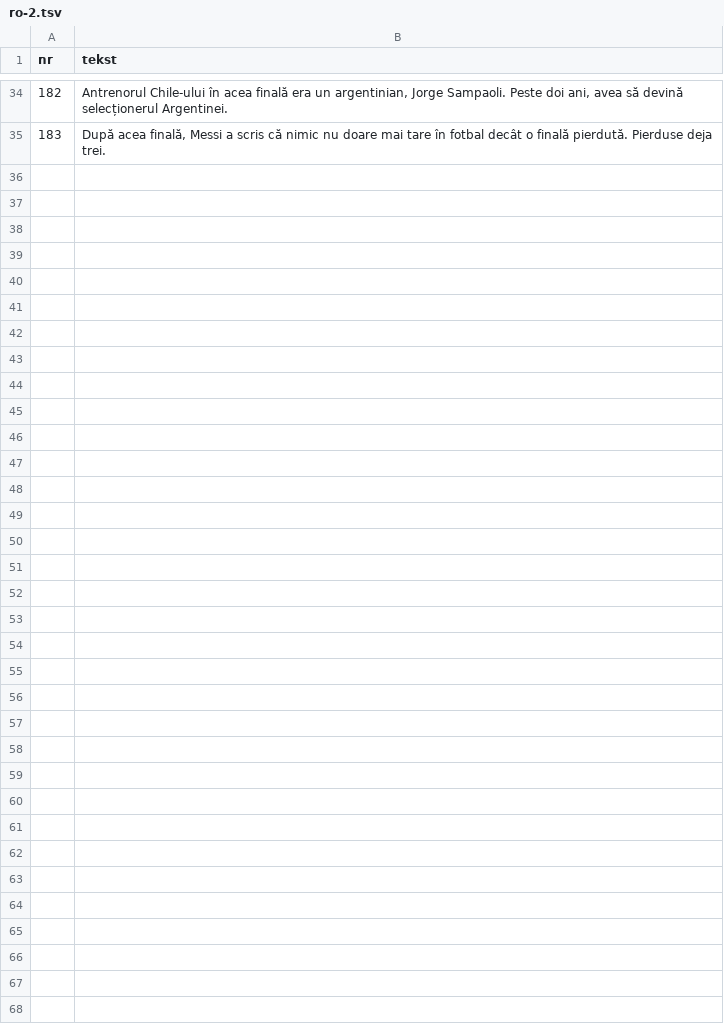
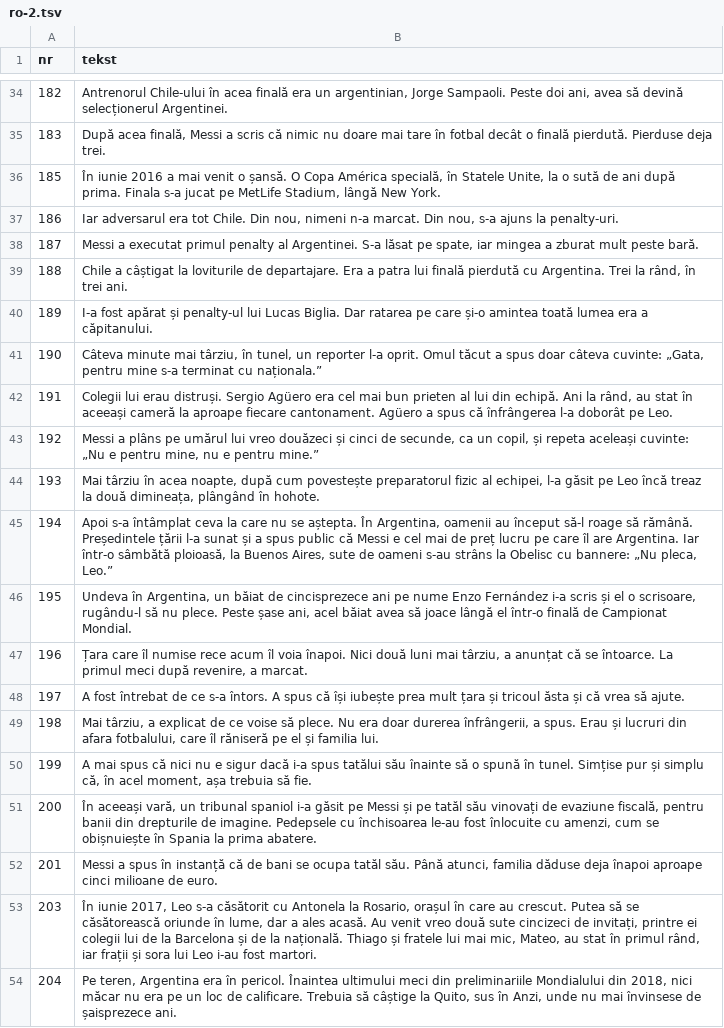
Before and after one commit to fn2h6j82h2-sys/Kjjjj, a TSV file: tlumaczenia/ro-2.tsv, drawn as a sheet; only a part is shown, gaps mark what is left out; the diff covers the shown part only; the diff names each change by its address in the sheet, - before the commit and + after, or states it on an @@ line.

```diff
--- a/tlumaczenia/ro-2.tsv
+++ b/tlumaczenia/ro-2.tsv
+row 36: 185 | În iunie 2016 a mai venit o șansă. O Copa América specială, în Statele Unite, la o sută de ani după prima. Finala s-a jucat pe MetLife Stadium, lângă New York.
+row 37: 186 | Iar adversarul era tot Chile. Din nou, nimeni n-a marcat. Din nou, s-a ajuns la penalty-uri.
+row 38: 187 | Messi a executat primul penalty al Argentinei. S-a lăsat pe spate, iar mingea a zburat mult peste bară.
+row 39: 188 | Chile a câștigat la loviturile de departajare. Era a patra lui finală pierdută cu Argentina. Trei la rând, în trei ani.
+row 40: 189 | I-a fost apărat și penalty-ul lui Lucas Biglia. Dar ratarea pe care și-o amintea toată lumea era a căpitanului.
+row 41: 190 | Câteva minute mai târziu, în tunel, un reporter l-a oprit. Omul tăcut a spus doar câteva cuvinte: „Gata, pentru mine s-a terminat cu naționala.”
+row 42: 191 | Colegii lui erau distruși. Sergio Agüero era cel mai bun prieten al lui din echipă. Ani la rând, au stat în aceeași cameră la aproape fiecare cantonament. Agüero a spus că înfrângerea l-a doborât pe Leo.
+row 43: 192 | Messi a plâns pe umărul lui vreo douăzeci și cinci de secunde, ca un copil, și repeta aceleași cuvinte: „Nu e pentru mine, nu e pentru mine.”
+row 44: 193 | Mai târziu în acea noapte, după cum povestește preparatorul fizic al echipei, l-a găsit pe Leo încă treaz la două dimineața, plângând în hohote.
+row 45: 194 | Apoi s-a întâmplat ceva la care nu se aștepta. În Argentina, oamenii au început să-l roage să rămână. Președintele țării l-a sunat și a spus public că Messi e cel mai de preț lucru pe care îl are Argentina. Iar într-o sâmbătă ploioasă, la Buenos Aires, sute de oameni s-au strâns la Obelisc cu bannere: „Nu pleca, Leo.”
+row 46: 195 | Undeva în Argentina, un băiat de cincisprezece ani pe nume Enzo Fernández i-a scris și el o scrisoare, rugându-l să nu plece. Peste șase ani, acel băiat avea să joace lângă el într-o finală de Campionat Mondial.
+row 47: 196 | Țara care îl numise rece acum îl voia înapoi. Nici două luni mai târziu, a anunțat că se întoarce. La primul meci după revenire, a marcat.
+row 48: 197 | A fost întrebat de ce s-a întors. A spus că își iubește prea mult țara și tricoul ăsta și că vrea să ajute.
+row 49: 198 | Mai târziu, a explicat de ce voise să plece. Nu era doar durerea înfrângerii, a spus. Erau și lucruri din afara fotbalului, care îl răniseră pe el și familia lui.
+row 50: 199 | A mai spus că nici nu e sigur dacă i-a spus tatălui său înainte să o spună în tunel. Simțise pur și simplu că, în acel moment, așa trebuia să fie.
+row 51: 200 | În aceeași vară, un tribunal spaniol i-a găsit pe Messi și pe tatăl său vinovați de evaziune fiscală, pentru banii din drepturile de imagine. Pedepsele cu închisoarea le-au fost înlocuite cu amenzi, cum se obișnuiește în Spania la prima abatere.
+row 52: 201 | Messi a spus în instanță că de bani se ocupa tatăl său. Până atunci, familia dăduse deja înapoi aproape cinci milioane de euro.
+row 53: 203 | În iunie 2017, Leo s-a căsătorit cu Antonela la Rosario, orașul în care au crescut. Putea să se căsătorească oriunde în lume, dar a ales acasă. Au venit vreo două sute cincizeci de invitați, printre ei colegii lui de la Barcelona și de la națională. Thiago și fratele lui mai mic, Mateo, au stat în primul rând, iar frații și sora lui Leo i-au fost martori.
+row 54: 204 | Pe teren, Argentina era în pericol. Înaintea ultimului meci din preliminariile Mondialului din 2018, nici măcar nu era pe un loc de calificare. Trebuia să câștige la Quito, sus în Anzi, unde nu mai învinsese de șaisprezece ani.
```
Also changed, not shown: 9 added rows elsewhere in this file, 2 other files.
